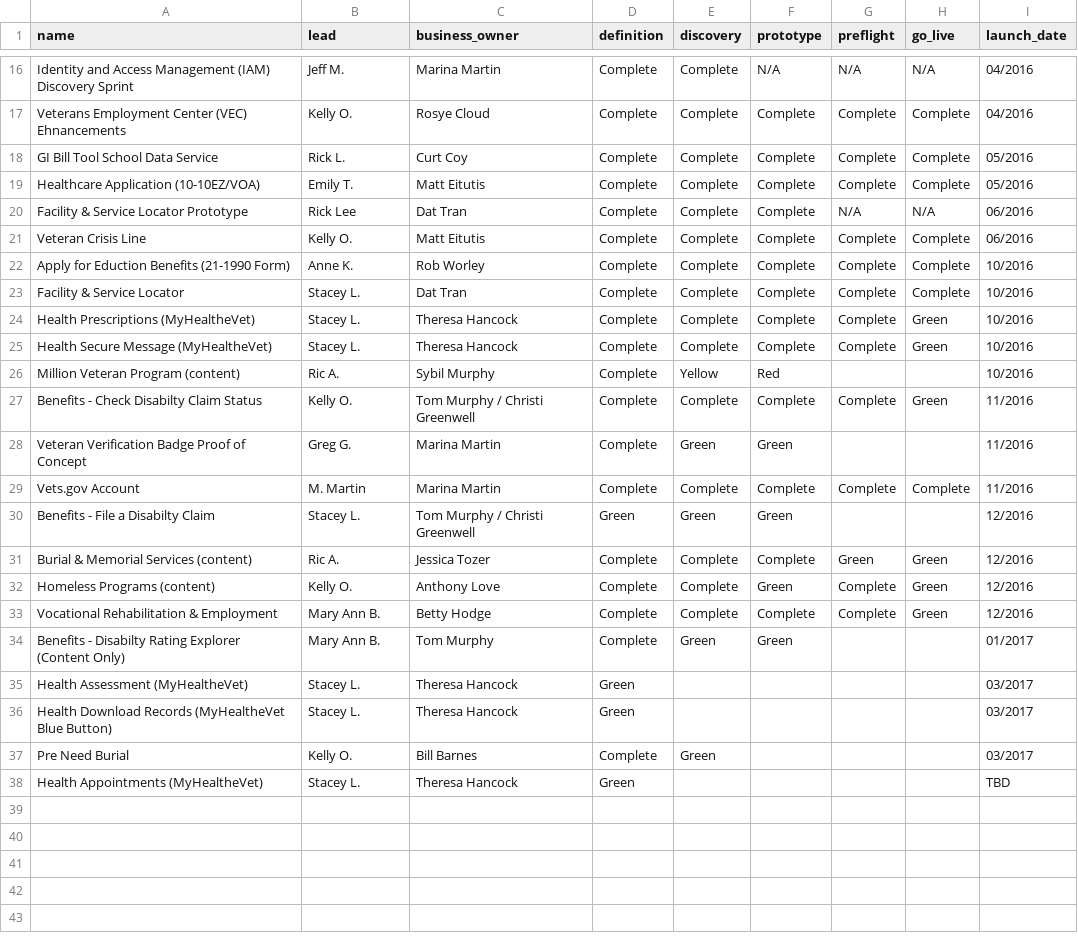
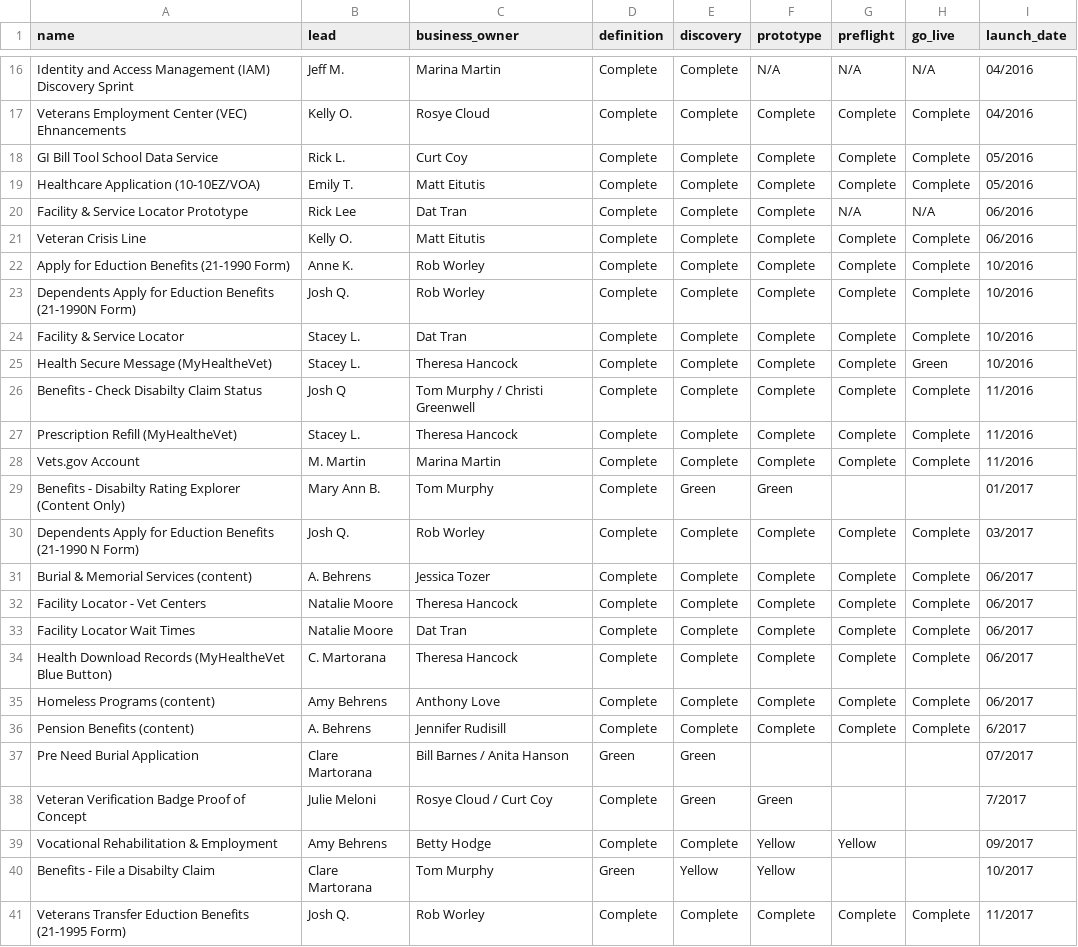
Before and after one commit to limitlessloop/vets.gov-status, a CSV file: _data/migration_status.csv, drawn as a sheet; only a part is shown, gaps mark what is left out.

Commit message:
Updated Data

```diff
--- a/_data/migration_status.csv
+++ b/_data/migration_status.csv
@@ -22,17 +22,20 @@ Veteran Crisis Line,Kelly O.,Matt Eitutis,Complete,Complete,Complete,Complete,Co
 Apply for Eduction Benefits (21-1990 Form),Anne K.,Rob Worley,Complete,Complete,Complete,Complete,Complete,10/2016
+Dependents Apply for Eduction Benefits (21-1990N Form),Josh Q.,Rob Worley,Complete,Complete,Complete,Complete,Complete,10/2016
 Facility & Service Locator,Stacey L.,Dat Tran,Complete,Complete,Complete,Complete,Complete,10/2016
-Health Prescriptions (MyHealtheVet),Stacey L.,Theresa Hancock,Complete,Complete,Complete,Complete,Green,10/2016
 Health Secure Message (MyHealtheVet),Stacey L.,Theresa Hancock,Complete,Complete,Complete,Complete,Green,10/2016
-Million Veteran Program (content),Ric A.,Sybil Murphy,Complete,Yellow,Red,,,10/2016
-Benefits - Check Disabilty Claim Status,Kelly O.,Tom Murphy / Christi Greenwell,Complete,Complete,Complete,Complete,Green,11/2016
-Veteran Verification Badge Proof of Concept,Greg G.,Marina Martin,Complete,Green,Green,,,11/2016
+Benefits - Check Disabilty Claim Status,Josh Q,Tom Murphy / Christi Greenwell,Complete,Complete,Complete,Complete,Complete,11/2016
+Prescription Refill (MyHealtheVet),Stacey L.,Theresa Hancock,Complete,Complete,Complete,Complete,Complete,11/2016
 Vets.gov Account,M. Martin,Marina Martin,Complete,Complete,Complete,Complete,Complete,11/2016
-Benefits - File a Disabilty Claim,Stacey L.,Tom Murphy / Christi Greenwell,Green,Green,Green,,,12/2016
-Burial & Memorial Services (content),Ric A.,Jessica Tozer,Complete,Complete,Complete,Green,Green,12/2016
-Homeless Programs (content),Kelly O.,Anthony Love,Complete,Complete,Green,Complete,Green,12/2016
-Vocational Rehabilitation & Employment,Mary Ann B.,Betty Hodge,Complete,Complete,Complete,Complete,Green,12/2016
 Benefits - Disabilty Rating Explorer (Content Only),Mary Ann B.,Tom Murphy,Complete,Green,Green,,,01/2017
-Health Assessment (MyHealtheVet),Stacey L.,Theresa Hancock,Green,,,,,03/2017
-Health Download Records (MyHealtheVet Blue Button),Stacey L.,Theresa Hancock,Green,,,,,03/2017
-Pre Need Burial,Kelly O.,Bill Barnes,Complete,Green,,,,03/2017
-Health Appointments (MyHealtheVet),Stacey L.,Theresa Hancock,Green,,,,,TBD
+Dependents Apply for Eduction Benefits (21-1990 N Form),Josh Q.,Rob Worley,Complete,Complete,Complete,Complete,Complete,03/2017
+Burial & Memorial Services (content),A. Behrens,Jessica Tozer,Complete,Complete,Complete,Complete,Complete,06/2017
+Facility Locator - Vet Centers,Natalie Moore,Theresa Hancock,Complete,Complete,Complete,Complete,Complete,06/2017
+Facility Locator Wait Times,Natalie Moore,Dat Tran,Complete,Complete,Complete,Complete,Complete,06/2017
+Health Download Records (MyHealtheVet Blue Button),C. Martorana,Theresa Hancock,Complete,Complete,Complete,Complete,Complete,06/2017
+Homeless Programs (content),Amy Behrens,Anthony Love,Complete,Complete,Complete,Complete,Complete,06/2017
+Pension Benefits (content),A. Behrens,Jennifer Rudisill,Complete,Complete,Complete,Complete,Complete,6/2017
+Pre Need Burial Application,Clare Martorana,Bill Barnes / Anita Hanson,Green,Green,,,,07/2017
+Veteran Verification Badge Proof of Concept,Julie Meloni,Rosye Cloud / Curt Coy,Complete,Green,Green,,,7/2017
+Vocational Rehabilitation & Employment,Amy Behrens,Betty Hodge,Complete,Complete,Yellow,Yellow,,09/2017
+Benefits - File a Disabilty Claim,Clare Martorana,Tom Murphy,Green,Yellow,Yellow,,,10/2017
+Veterans Transfer Eduction Benefits (21-1995 Form),Josh Q.,Rob Worley,Complete,Complete,Complete,Complete,Complete,11/2017
```
Also changed, not shown: _data/core_signups_weekly.csv, _data/core_signupstotal_weekly.csv, 1 other file.
